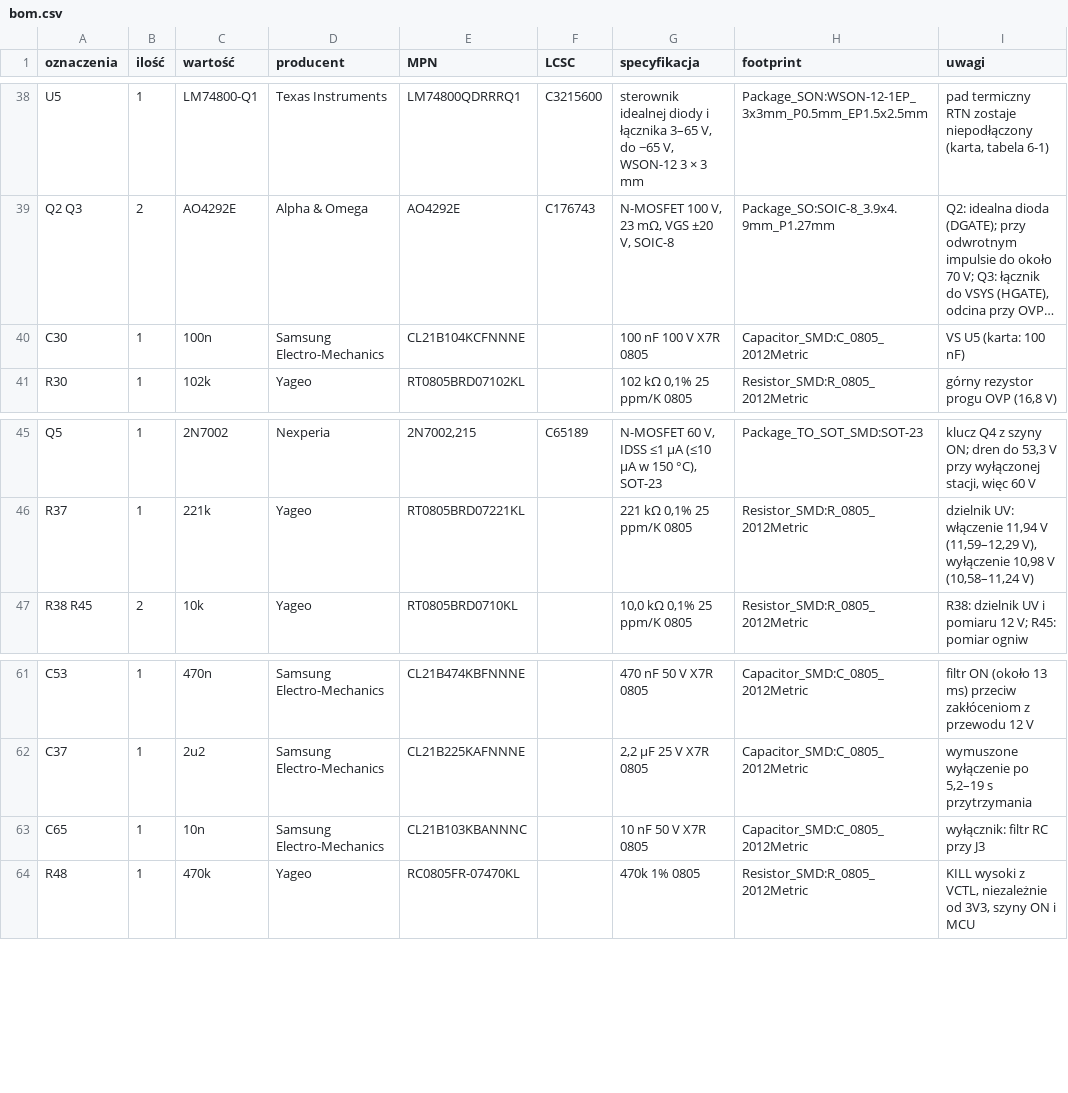
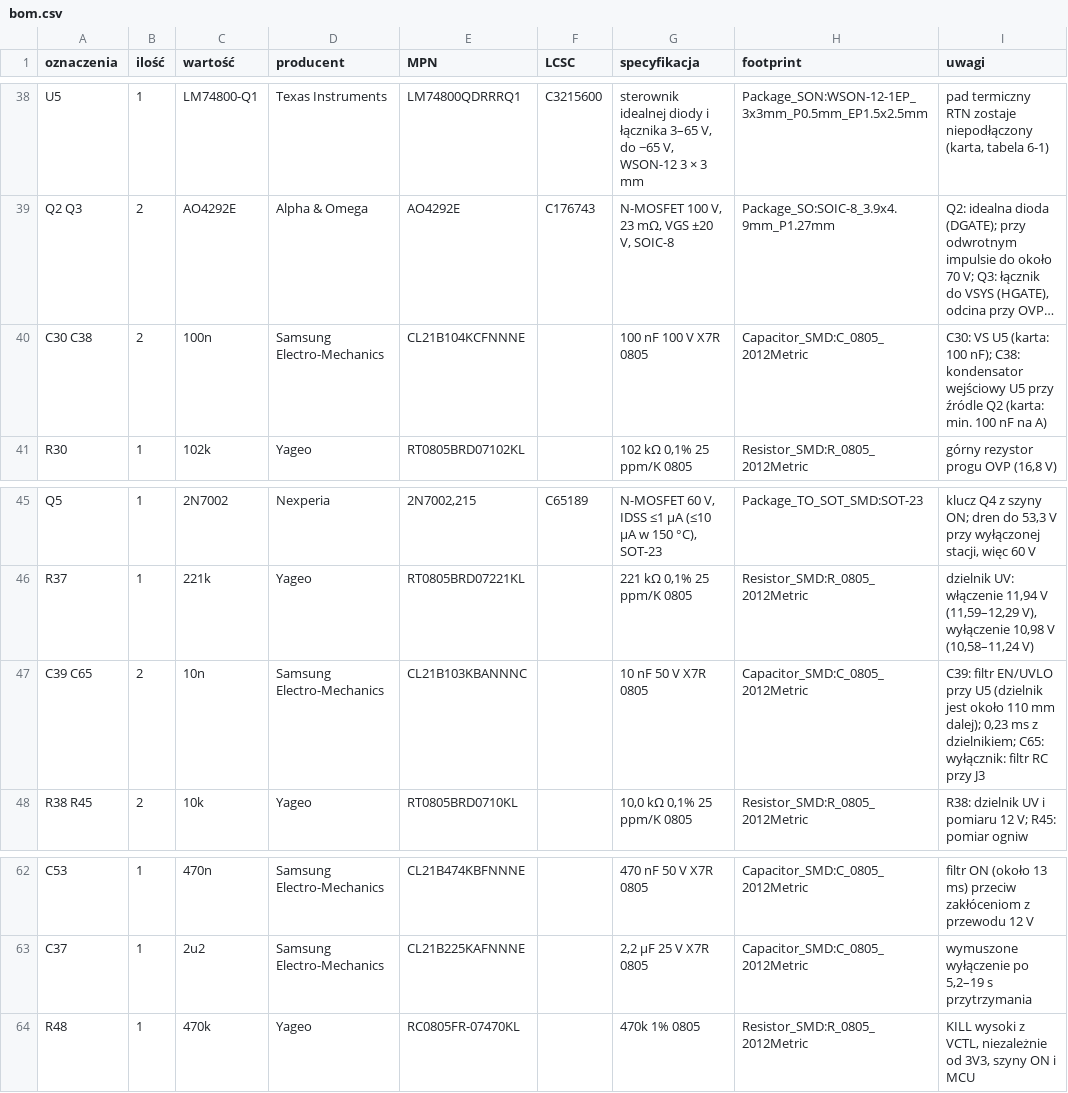
Before and after one commit to tmierzwa/WICI, a CSV file: hardware/plytka-v2/bom.csv, drawn as a sheet; only a part is shown, gaps mark what is left out; long unchanged cells end in …; removed rows and columns are numbered as before the commit, all else as after; the diff names each change by its address in the sheet, - before the commit and + after, or states it on an @@ line.

```diff
--- a/hardware/plytka-v2/bom.csv
+++ b/hardware/plytka-v2/bom.csv
-A40 (oznaczenia): C30
+A40 (oznaczenia): C30 C38
-B40 (ilość): 1
+B40 (ilość): 2
-I40 (uwagi): VS U5 (karta: 100 nF)
+I40 (uwagi): C30: VS U5 (karta: 100 nF); C38: kondensator wejściowy U5 przy źródle Q2 (karta: min. 100 nF na A)
+row 47: C39 C65 | 2 | 10n | Samsung Electro-Mechanics | CL21B103KBANNNC |  | 10 nF 50 V X7R 0805 | Capacitor_SMD:C_0805_2012Metric | C39: filtr EN/UVLO przy U5 (dzielnik jest około 110 mm dalej); 0,23 ms z dzielnikiem; C65: wyłącznik: filtr RC przy J3
-row 63: C65 | 1 | 10n | Samsung Electro-Mechanics | CL21B103KBANNNC |  | 10 nF 50 V X7R 0805 | Capacitor_SMD:C_0805_2012Metric | wyłącznik: filtr RC przy J3
```
Also changed, not shown: 27 other files.
